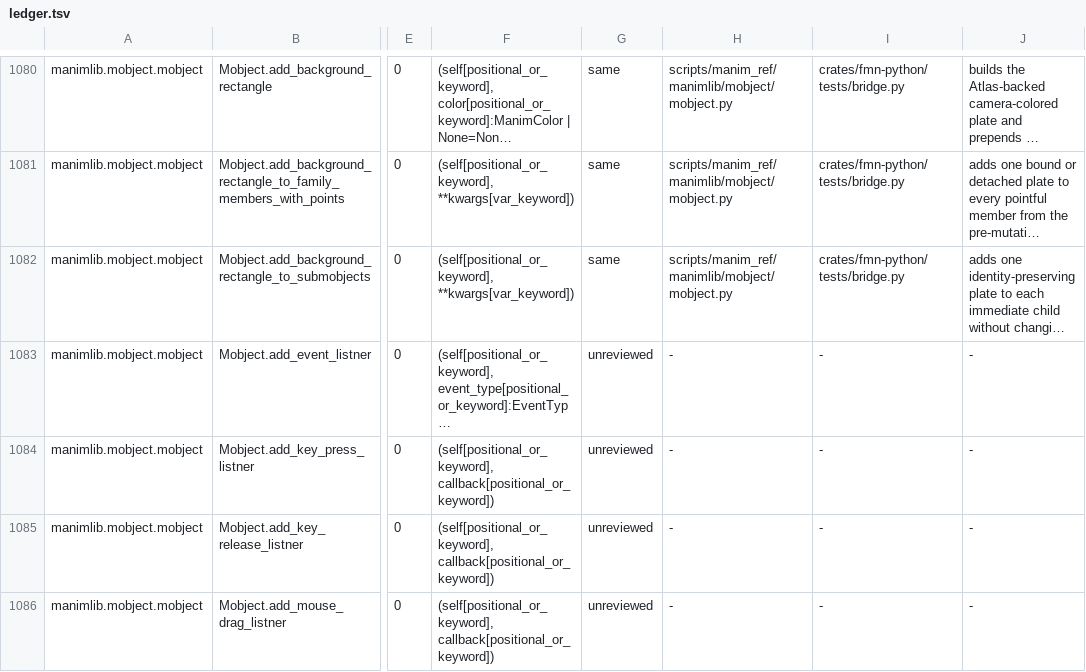
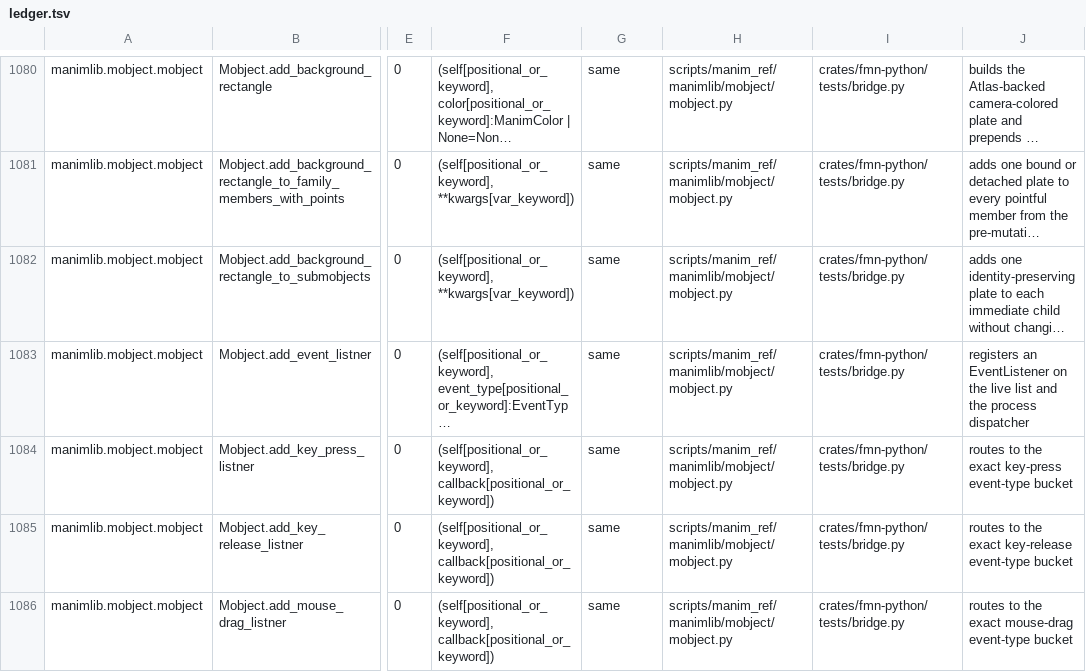
Before and after one commit to Dicklesworthstone/franken_manim, a TSV file: docs/api/ledger.tsv, drawn as a sheet; only a part is shown, gaps mark what is left out; long unchanged cells end in …; the diff covers the shown part only; the diff names each change by its address in the sheet, - before the commit and + after, or states it on an @@ line.

Commit message:
feat(python): bind Mobject event-listener family over the dispatcher (fm-5wq.4)
The 21 registration wrappers, queries, and clears route through
_event_dispatcher with Reference event_listner equality so fresh equal
instances target original registrations; dispatcher removal is value-based
to match event_dispatcher.py:27 while add-side dedupe stays as shipped.
21 ledger rows: 580 to 601 reviewed (24.2%).

```diff
--- a/docs/api/ledger.tsv
+++ b/docs/api/ledger.tsv
-G1083:G1086: unreviewed
+G1083:G1086: same
-H1083:H1086: -
+H1083:H1086: scripts/manim_ref/manimlib/mobject/mobject.py
-I1083:I1086: -
+I1083:I1086: crates/fmn-python/tests/bridge.py
-J1083: -
+J1083: registers an EventListener on the live list and the process dispatcher
-J1084: -
+J1084: routes to the exact key-press event-type bucket
-J1085: -
+J1085: routes to the exact key-release event-type bucket
-J1086: -
+J1086: routes to the exact mouse-drag event-type bucket
```
Also changed, not shown: 68 edited cells elsewhere in this file, API_OVERLAY.tsv, 4 other files.
